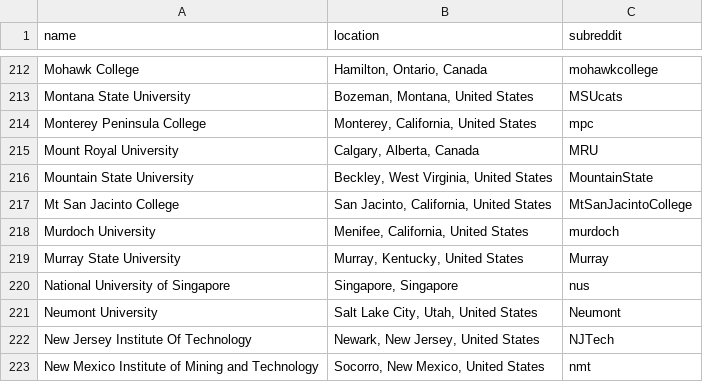
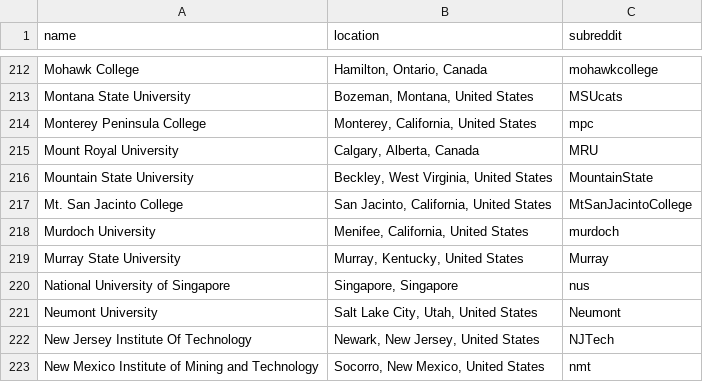
Before and after one commit to karlding/college-subreddits, a CSV file: data/colleges.csv, drawn as a sheet; only a part is shown, gaps mark what is left out.

Commit message:
Fix Mt. San Jacinto College name

```diff
--- a/data/colleges.csv
+++ b/data/colleges.csv
@@ -216,3 +216,3 @@ name,location,subreddit
 "Mountain State University","Beckley, West Virginia, United States",MountainState
-"Mt San Jacinto College ","San Jacinto, California, United States",MtSanJacintoCollege
+"Mt. San Jacinto College","San Jacinto, California, United States",MtSanJacintoCollege
 "Murdoch University","Menifee, California, United States",murdoch
```
